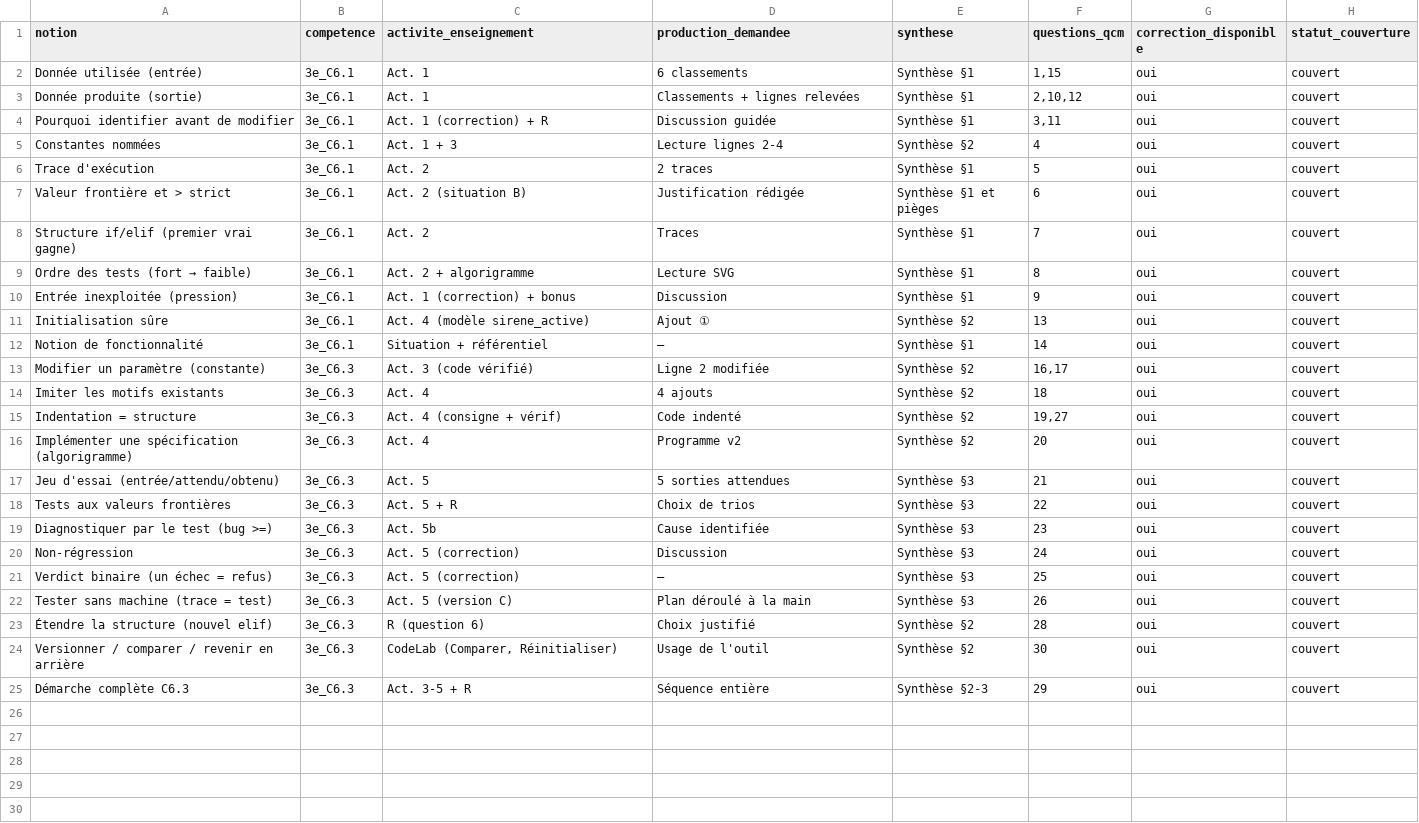
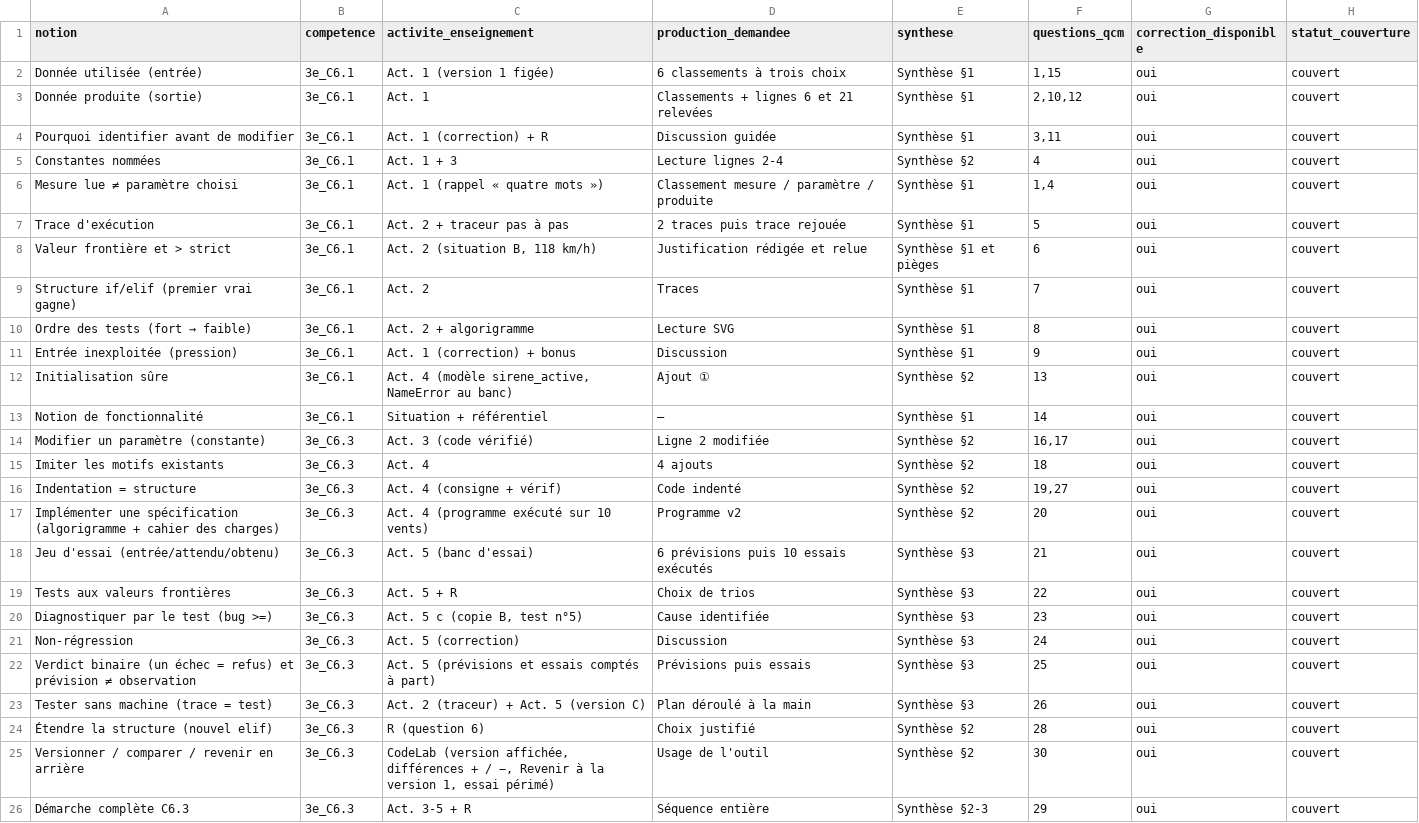
Before and after one commit to PLL-process/en-ligne-pour-le-cycle-4, a CSV file: theme-2-structure-fonctionnement-comportement/C6-comprendre-et-modifier-un-programme-associe/3e/3e_C6.1/matrice_couverture_3e_C6.1-C6.3.csv, drawn as a sheet.

```diff
--- a/theme-2-structure-fonctionnement-comportement/C6-comprendre-et-modifier-un-programme-associe/3e/3e_C6.1/matrice_couverture_3e_C6.1-C6.3.csv
+++ b/theme-2-structure-fonctionnement-comportement/C6-comprendre-et-modifier-un-programme-associe/3e/3e_C6.1/matrice_couverture_3e_C6.1-C6.3.csv
@@ -1,8 +1,9 @@
 notion;competence;activite_enseignement;production_demandee;synthese;questions_qcm;correction_disponible;statut_couverture
-Donnée utilisée (entrée);3e_C6.1;Act. 1;6 classements;Synthèse §1;1,15;oui;couvert
-Donnée produite (sortie);3e_C6.1;Act. 1;Classements + lignes relevées;Synthèse §1;2,10,12;oui;couvert
+Donnée utilisée (entrée);3e_C6.1;Act. 1 (version 1 figée);6 classements à trois choix;Synthèse §1;1,15;oui;couvert
+Donnée produite (sortie);3e_C6.1;Act. 1;Classements + lignes 6 et 21 relevées;Synthèse §1;2,10,12;oui;couvert
 Pourquoi identifier avant de modifier;3e_C6.1;Act. 1 (correction) + R;Discussion guidée;Synthèse §1;3,11;oui;couvert
 Constantes nommées;3e_C6.1;Act. 1 + 3;Lecture lignes 2-4;Synthèse §2;4;oui;couvert
-Trace d'exécution;3e_C6.1;Act. 2;2 traces;Synthèse §1;5;oui;couvert
-Valeur frontière et > strict;3e_C6.1;Act. 2 (situation B);Justification rédigée;Synthèse §1 et pièges;6;oui;couvert
+Mesure lue ≠ paramètre choisi;3e_C6.1;Act. 1 (rappel « quatre mots »);Classement mesure / paramètre / produite;Synthèse §1;1,4;oui;couvert
+Trace d'exécution;3e_C6.1;Act. 2 + traceur pas à pas;2 traces puis trace rejouée;Synthèse §1;5;oui;couvert
+Valeur frontière et > strict;3e_C6.1;Act. 2 (situation B, 118 km/h);Justification rédigée et relue;Synthèse §1 et pièges;6;oui;couvert
 Structure if/elif (premier vrai gagne);3e_C6.1;Act. 2;Traces;Synthèse §1;7;oui;couvert
@@ -10,3 +11,3 @@ Ordre des tests (fort → faible);3e_C6.1;Act. 2 + algorigramme;Lecture SVG;Synt
 Entrée inexploitée (pression);3e_C6.1;Act. 1 (correction) + bonus;Discussion;Synthèse §1;9;oui;couvert
-Initialisation sûre;3e_C6.1;Act. 4 (modèle sirene_active);Ajout ①;Synthèse §2;13;oui;couvert
+Initialisation sûre;3e_C6.1;Act. 4 (modèle sirene_active, NameError au banc);Ajout ①;Synthèse §2;13;oui;couvert
 Notion de fonctionnalité;3e_C6.1;Situation + référentiel;—;Synthèse §1;14;oui;couvert
@@ -15,11 +16,11 @@ Imiter les motifs existants;3e_C6.3;Act. 4;4 ajouts;Synthèse §2;18;oui;couvert
 Indentation = structure;3e_C6.3;Act. 4 (consigne + vérif);Code indenté;Synthèse §2;19,27;oui;couvert
-Implémenter une spécification (algorigramme);3e_C6.3;Act. 4;Programme v2;Synthèse §2;20;oui;couvert
-Jeu d'essai (entrée/attendu/obtenu);3e_C6.3;Act. 5;5 sorties attendues;Synthèse §3;21;oui;couvert
+Implémenter une spécification (algorigramme + cahier des charges);3e_C6.3;Act. 4 (programme exécuté sur 10 vents);Programme v2;Synthèse §2;20;oui;couvert
+Jeu d'essai (entrée/attendu/obtenu);3e_C6.3;Act. 5 (banc d'essai);6 prévisions puis 10 essais exécutés;Synthèse §3;21;oui;couvert
 Tests aux valeurs frontières;3e_C6.3;Act. 5 + R;Choix de trios;Synthèse §3;22;oui;couvert
-Diagnostiquer par le test (bug >=);3e_C6.3;Act. 5b;Cause identifiée;Synthèse §3;23;oui;couvert
+Diagnostiquer par le test (bug >=);3e_C6.3;Act. 5 c (copie B, test n°5);Cause identifiée;Synthèse §3;23;oui;couvert
 Non-régression;3e_C6.3;Act. 5 (correction);Discussion;Synthèse §3;24;oui;couvert
-Verdict binaire (un échec = refus);3e_C6.3;Act. 5 (correction);—;Synthèse §3;25;oui;couvert
-Tester sans machine (trace = test);3e_C6.3;Act. 5 (version C);Plan déroulé à la main;Synthèse §3;26;oui;couvert
+Verdict binaire (un échec = refus) et prévision ≠ observation;3e_C6.3;Act. 5 (prévisions et essais comptés à part);Prévisions puis essais;Synthèse §3;25;oui;couvert
+Tester sans machine (trace = test);3e_C6.3;Act. 2 (traceur) + Act. 5 (version C);Plan déroulé à la main;Synthèse §3;26;oui;couvert
 Étendre la structure (nouvel elif);3e_C6.3;R (question 6);Choix justifié;Synthèse §2;28;oui;couvert
-Versionner / comparer / revenir en arrière;3e_C6.3;CodeLab (Comparer, Réinitialiser);Usage de l'outil;Synthèse §2;30;oui;couvert
+Versionner / comparer / revenir en arrière;3e_C6.3;CodeLab (version affichée, différences + / −, Revenir à la version 1, essai périmé);Usage de l'outil;Synthèse §2;30;oui;couvert
 Démarche complète C6.3;3e_C6.3;Act. 3-5 + R;Séquence entière;Synthèse §2-3;29;oui;couvert
```
Also changed, not shown: 20 other files.
